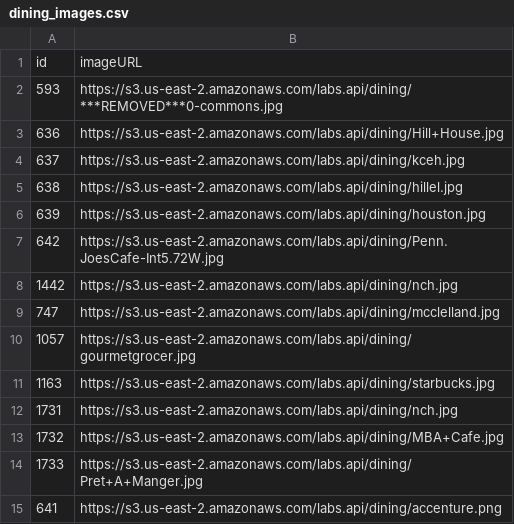
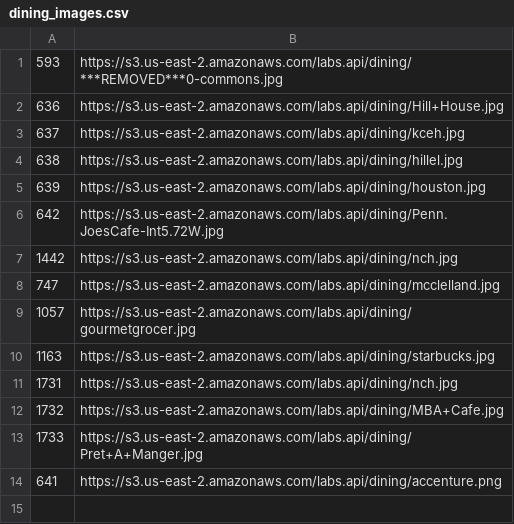
Before and after one commit to pennlabs/penn-mobile, a CSV file: dining/data/dining_images.csv, drawn as a sheet.

Commit message:
added majority of dining views, created venue model where data is loaded from csv

```diff
--- a/dining/data/dining_images.csv
+++ b/dining/data/dining_images.csv
@@ -1,2 +1 @@
-id,imageURL
 593,https://s3.us-east-2.amazonaws.com/labs.api/dining/***REMOVED***0-commons.jpg
```
Also changed, not shown: 23 other files.
